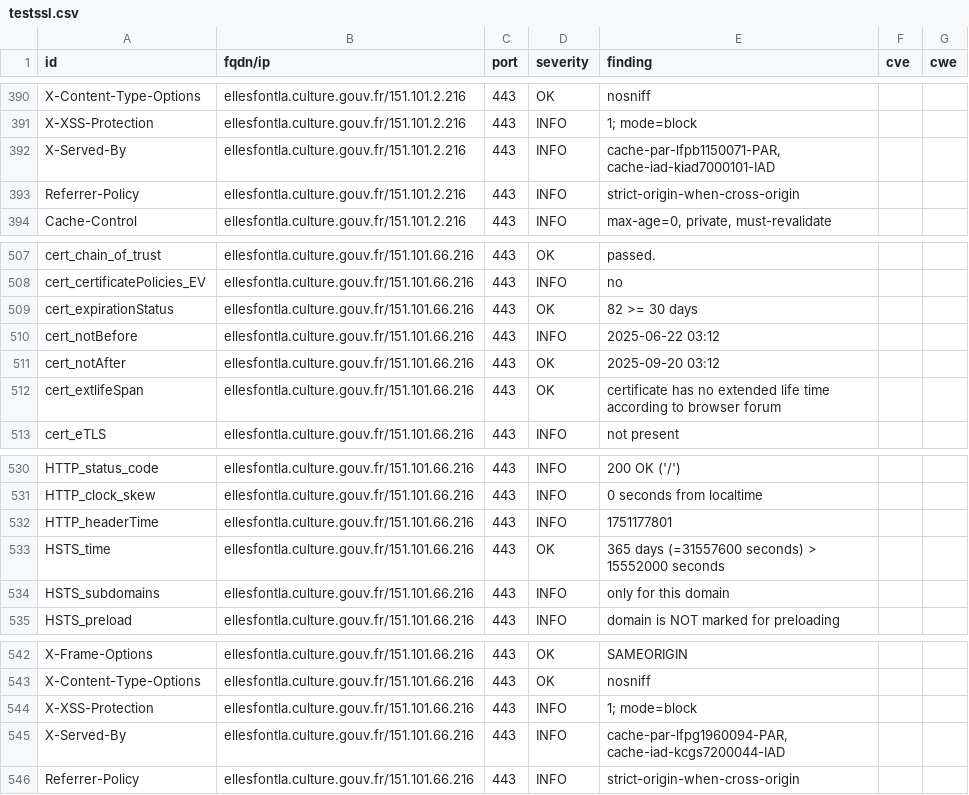
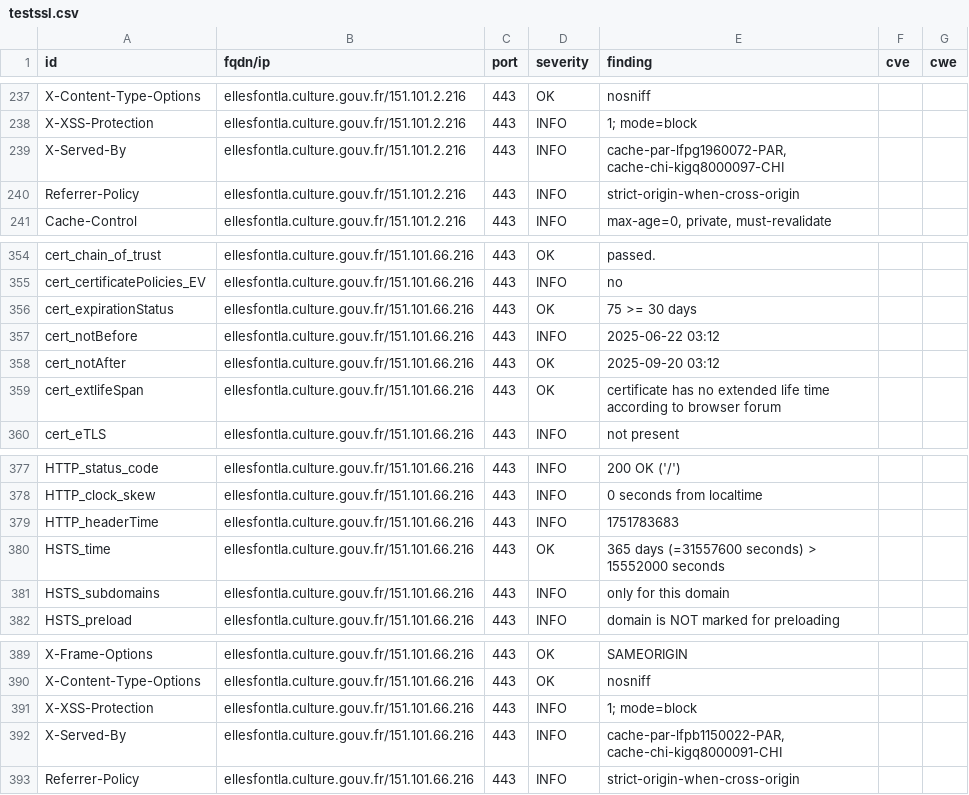
Before and after one commit to culturegouv/dashlord, a CSV file: results/aHR0cHM6Ly9lbGxlc2ZvbnRsYS5jdWx0dXJlLmdvdXYuZnI=/testssl.csv, drawn as a sheet; only a part is shown, gaps mark what is left out; the diff covers the shown part only.

```diff
--- a/results/aHR0cHM6Ly9lbGxlc2ZvbnRsYS5jdWx0dXJlLmdvdXYuZnI=/testssl.csv
+++ b/results/aHR0cHM6Ly9lbGxlc2ZvbnRsYS5jdWx0dXJlLmdvdXYuZnI=/testssl.csv
@@ -391,3 +238,3 @@
 "X-XSS-Protection","ellesfontla.culture.gouv.fr/151.101.2.216","443","INFO","1; mode=block","",""
-"X-Served-By","ellesfontla.culture.gouv.fr/151.101.2.216","443","INFO","cache-par-lfpb1150071-PAR, cache-iad-kiad7000101-IAD","",""
+"X-Served-By","ellesfontla.culture.gouv.fr/151.101.2.216","443","INFO","cache-par-lfpg1960072-PAR, cache-chi-kigq8000097-CHI","",""
 "Referrer-Policy","ellesfontla.culture.gouv.fr/151.101.2.216","443","INFO","strict-origin-when-cross-origin","",""
@@ -508,3 +355,3 @@
 "cert_certificatePolicies_EV","ellesfontla.culture.gouv.fr/151.101.66.216","443","INFO","no","",""
-"cert_expirationStatus","ellesfontla.culture.gouv.fr/151.101.66.216","443","OK","82 >= 30 days","",""
+"cert_expirationStatus","ellesfontla.culture.gouv.fr/151.101.66.216","443","OK","75 >= 30 days","",""
 "cert_notBefore","ellesfontla.culture.gouv.fr/151.101.66.216","443","INFO","2025-06-22 03:12","",""
@@ -531,3 +378,3 @@
 "HTTP_clock_skew","ellesfontla.culture.gouv.fr/151.101.66.216","443","INFO","0 seconds from localtime","",""
-"HTTP_headerTime","ellesfontla.culture.gouv.fr/151.101.66.216","443","INFO","1751177801","",""
+"HTTP_headerTime","ellesfontla.culture.gouv.fr/151.101.66.216","443","INFO","1751783683","",""
 "HSTS_time","ellesfontla.culture.gouv.fr/151.101.66.216","443","OK","365 days (=31557600 seconds) > 15552000 seconds","",""
@@ -544,3 +391,3 @@
 "X-XSS-Protection","ellesfontla.culture.gouv.fr/151.101.66.216","443","INFO","1; mode=block","",""
-"X-Served-By","ellesfontla.culture.gouv.fr/151.101.66.216","443","INFO","cache-par-lfpg1960094-PAR, cache-iad-kcgs7200044-IAD","",""
+"X-Served-By","ellesfontla.culture.gouv.fr/151.101.66.216","443","INFO","cache-par-lfpb1150022-PAR, cache-chi-kigq8000091-CHI","",""
 "Referrer-Policy","ellesfontla.culture.gouv.fr/151.101.66.216","443","INFO","strict-origin-when-cross-origin","",""
```
Also changed, not shown: 3 added rows, 3 removed rows, 150 moved rows and 5 edited cells elsewhere in this file, 8 other files.
